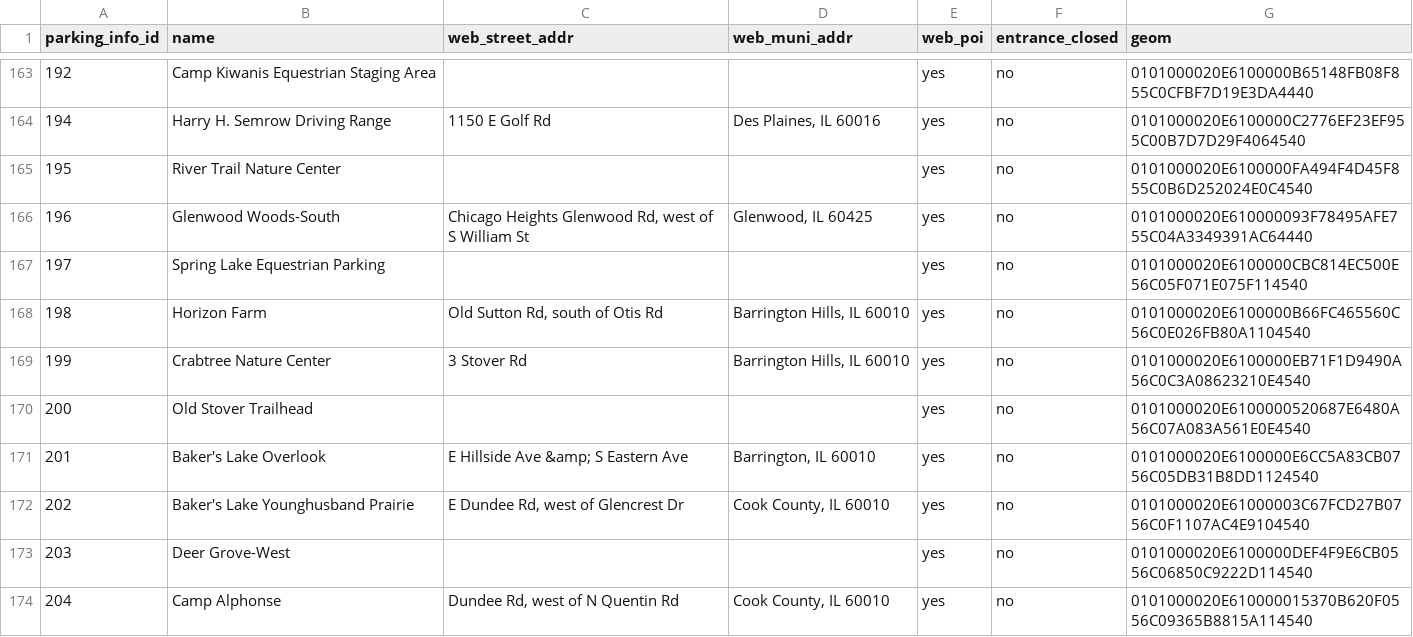
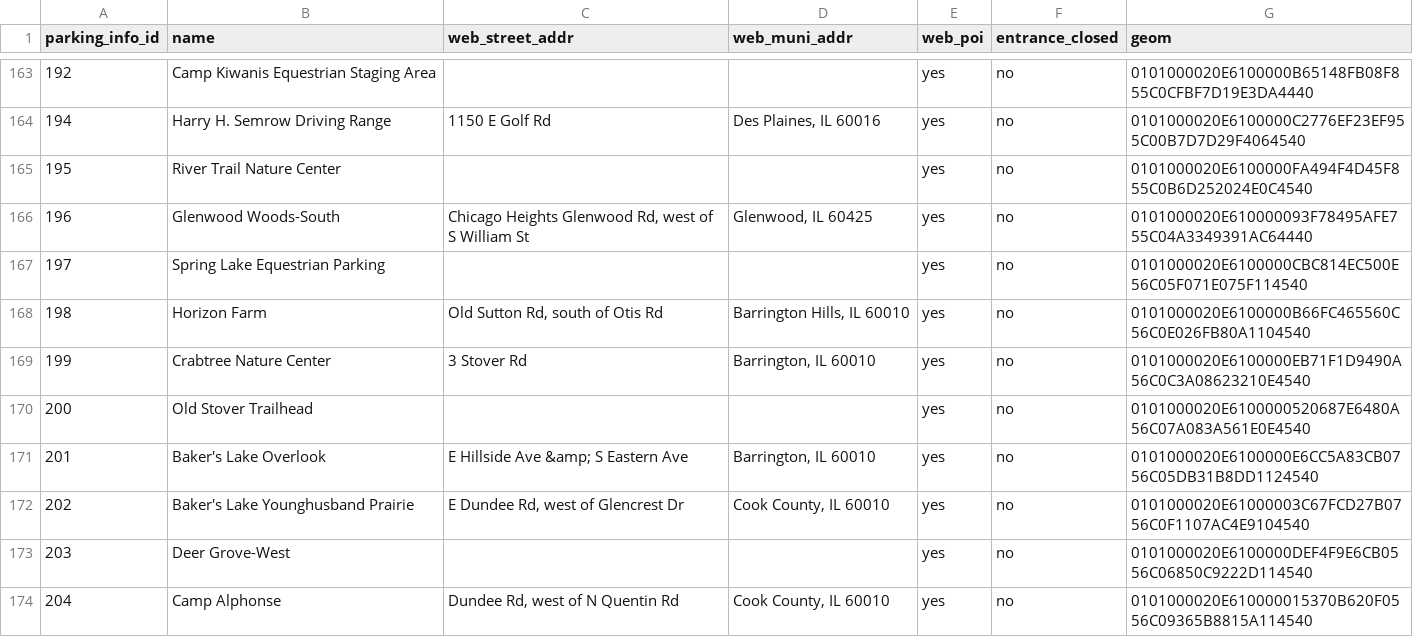
Before and after one commit to fpdcc/webmap_data_updates, a CSV file: map data/parking_entrance.csv, drawn as a sheet; only a part is shown, gaps mark what is left out.

```diff
--- a/map data/parking_entrance.csv
+++ b/map data/parking_entrance.csv
@@ -168,3 +168,3 @@ parking_info_id,name,web_street_addr,web_muni_addr,web_poi,entrance_closed,geom
 198,Horizon Farm,"Old Sutton Rd, south of Otis Rd","Barrington Hills, IL 60010",yes,no,0101000020E6100000B66FC465560C56C0E026FB80A1104540
-199,Crabtree Nature Center,3 Stover Rd,"Barrington Hills, IL 60010",yes,no,0101000020E6100000EB71F1D9490A56C0C3A08623210E4540
+199,Crabtree Nature Center,3 Stover Rd,"Barrington, IL 60010",yes,no,0101000020E6100000EB71F1D9490A56C0C3A08623210E4540
 200,Old Stover Trailhead,,,yes,no,0101000020E6100000520687E6480A56C07A083A561E0E4540
```
Also changed, not shown: map data/poi_desc.csv, map data/points_of_interest.csv, 7 other files.
